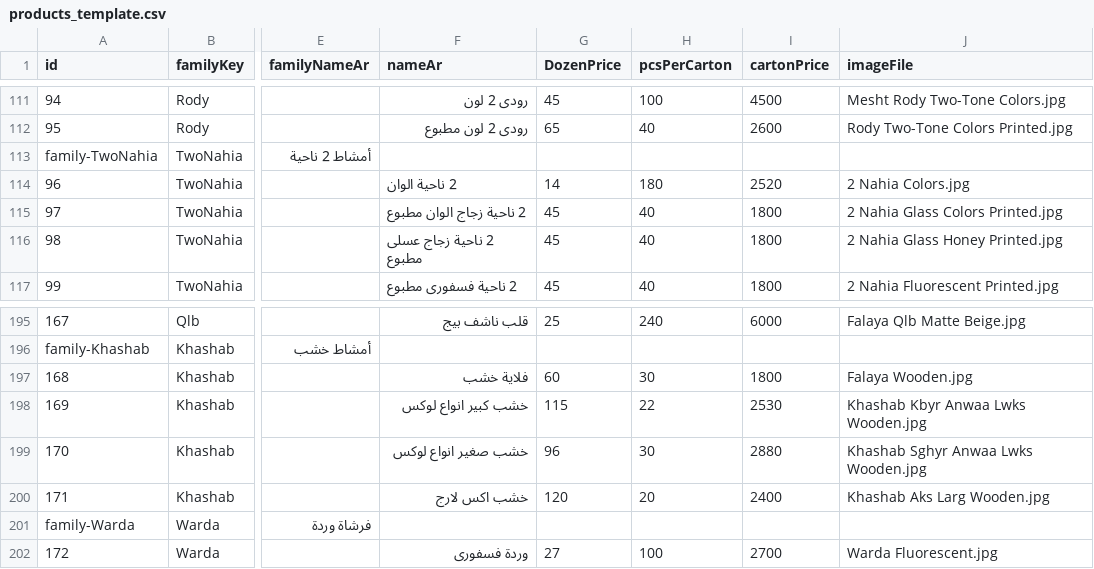
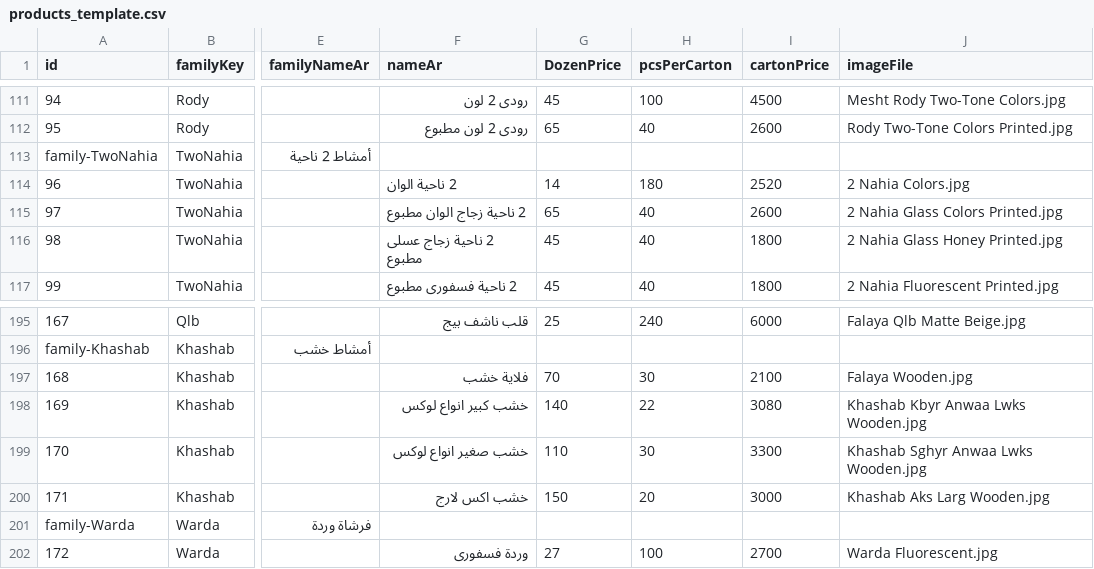
Before and after one commit to EMBOIV/EmbabyPlast-website, a CSV file: products_template.csv, drawn as a sheet; only a part is shown, gaps mark what is left out; the diff names each change by its address in the sheet, - before the commit and + after, or states it on an @@ line.

Commit message:
V1.8

```diff
--- a/products_template.csv
+++ b/products_template.csv
-G115 (DozenPrice): 45
+G115 (DozenPrice): 65
-I115 (cartonPrice): 1800
+I115 (cartonPrice): 2600
-G197 (DozenPrice): 60
+G197 (DozenPrice): 70
-I197 (cartonPrice): 1800
+I197 (cartonPrice): 2100
-G198 (DozenPrice): 115
+G198 (DozenPrice): 140
-I198 (cartonPrice): 2530
+I198 (cartonPrice): 3080
-G199 (DozenPrice): 96
+G199 (DozenPrice): 110
-I199 (cartonPrice): 2880
+I199 (cartonPrice): 3300
-G200 (DozenPrice): 120
+G200 (DozenPrice): 150
-I200 (cartonPrice): 2400
+I200 (cartonPrice): 3000
```
